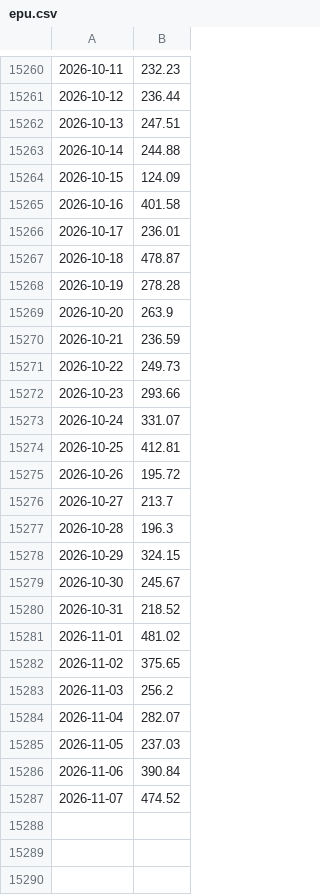
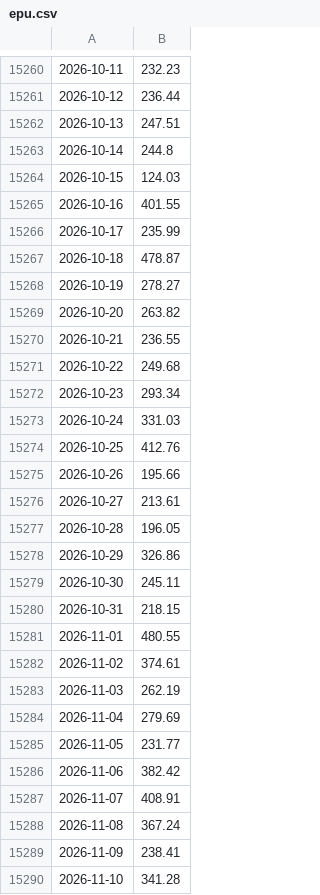
Before and after one commit to tigogggg/one-guillion-jollars, a CSV file: data/context/epu.csv, drawn as a sheet; only a part is shown, gaps mark what is left out; the diff covers the shown part only.

```diff
--- a/data/context/epu.csv
+++ b/data/context/epu.csv
@@ -15262,26 +15262,29 @@
 2026-10-13,247.51
-2026-10-14,244.88
-2026-10-15,124.09
-2026-10-16,401.58
-2026-10-17,236.01
+2026-10-14,244.8
+2026-10-15,124.03
+2026-10-16,401.55
+2026-10-17,235.99
 2026-10-18,478.87
-2026-10-19,278.28
-2026-10-20,263.9
-2026-10-21,236.59
-2026-10-22,249.73
-2026-10-23,293.66
-2026-10-24,331.07
-2026-10-25,412.81
-2026-10-26,195.72
-2026-10-27,213.7
-2026-10-28,196.3
-2026-10-29,324.15
-2026-10-30,245.67
-2026-10-31,218.52
-2026-11-01,481.02
-2026-11-02,375.65
-2026-11-03,256.2
-2026-11-04,282.07
-2026-11-05,237.03
-2026-11-06,390.84
-2026-11-07,474.52
+2026-10-19,278.27
+2026-10-20,263.82
+2026-10-21,236.55
+2026-10-22,249.68
+2026-10-23,293.34
+2026-10-24,331.03
+2026-10-25,412.76
+2026-10-26,195.66
+2026-10-27,213.61
+2026-10-28,196.05
+2026-10-29,326.86
+2026-10-30,245.11
+2026-10-31,218.15
+2026-11-01,480.55
+2026-11-02,374.61
+2026-11-03,262.19
+2026-11-04,279.69
+2026-11-05,231.77
+2026-11-06,382.42
+2026-11-07,408.91
+2026-11-08,367.24
+2026-11-09,238.41
+2026-11-10,341.28
```
Also changed, not shown: 4 added rows elsewhere in this file, data/context/capex_setor.csv, data/context/gasto_publico.csv, 3 other files.
